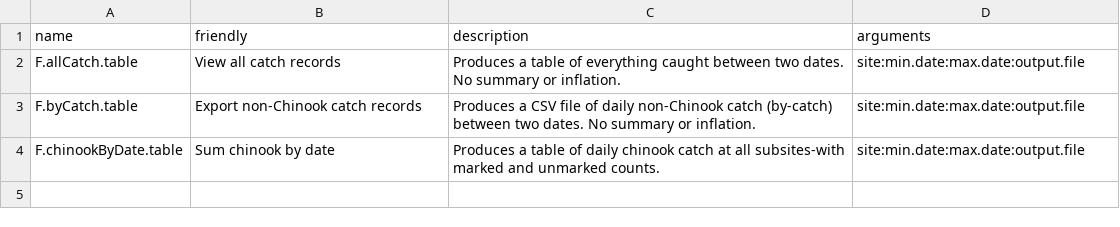
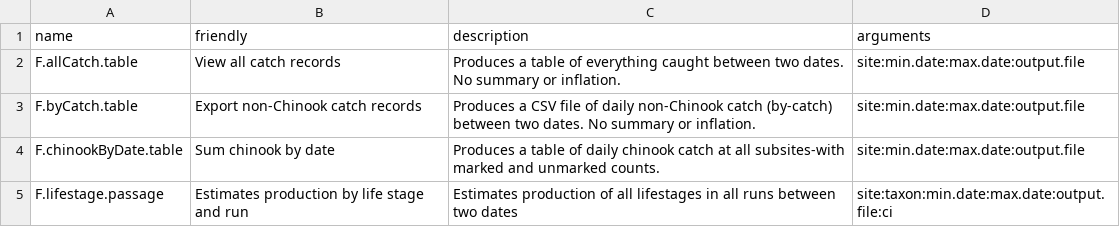
Before and after one commit to tmcd82070/CAMP_RST, a CSV file: camp_interface.csv, drawn as a sheet.

```diff
--- a/camp_interface.csv
+++ b/camp_interface.csv
@@ -4 +4,2 @@ F.byCatch.table,Export non-Chinook catch records,Produces a CSV file of daily no
 F.chinookByDate.table,Sum chinook by date,Produces a table of daily chinook catch at all subsites-with marked and unmarked counts.,site:min.date:max.date:output.file
+F.lifestage.passage,Estimates production by life stage and run,Estimates production of all lifestages in all runs between two dates,site:taxon:min.date:max.date:output.file:ci
```
Also changed, not shown: 15 other files.
